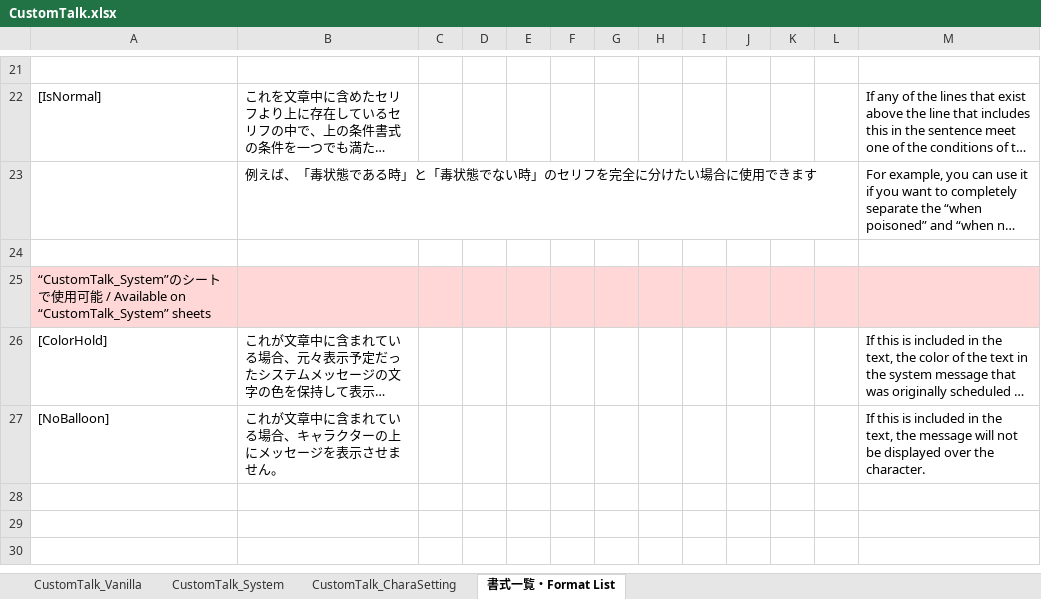
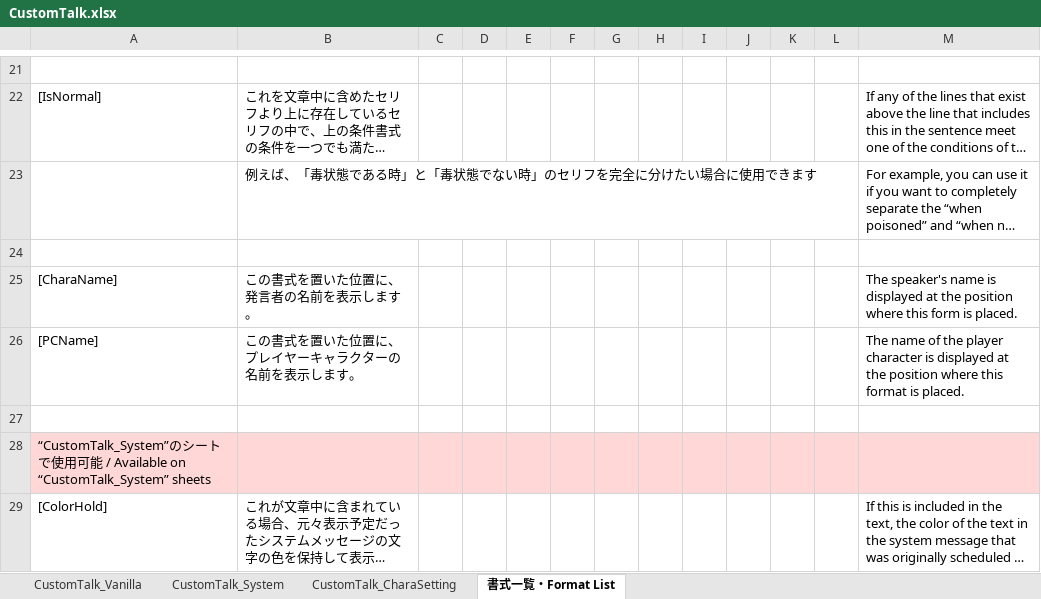
Before and after one commit to Aoinasuko/ElinMod_CustomTalk_Core, an Excel workbook: Mod_CustomTalkSample/CustomTalk.xlsx, sheet 書式一覧・Format List, drawn as a sheet; only a part is shown, gaps mark what is left out; the shorter side is filled out with more unchanged rows; long unchanged cells end in …; values as stored, in another font and other column widths than the file's, no borders; the diff names each change by its address in the sheet, - before the commit and + after, or states it on an @@ line.

```diff
--- a/Mod_CustomTalkSample/CustomTalk.xlsx (sheet 書式一覧・Format List)
+++ b/Mod_CustomTalkSample/CustomTalk.xlsx (sheet 書式一覧・Format List)
+row 25: [CharaName] | この書式を置いた位置に、発言者の名前を表示します。 |  |  |  |  |  |  |  |  |  |  | The speaker's name is displayed at the position where this form is placed.
+row 26: [PCName] | この書式を置いた位置に、プレイヤーキャラクターの名前を表示します。 |  |  |  |  |  |  |  |  |  |  | The name of the player character is displayed at the position where this format is placed.
+row 27: (empty)
```
Also changed, not shown: 2 other files.
